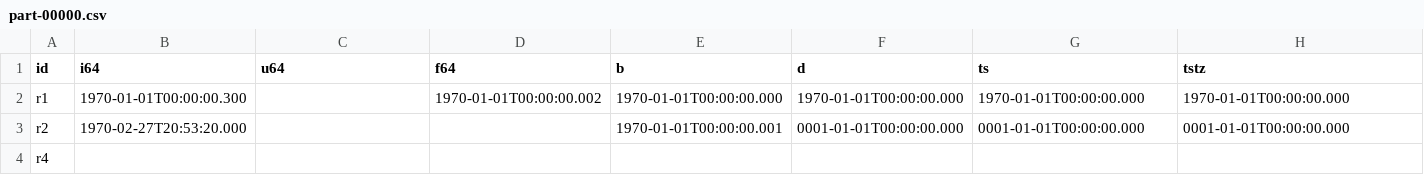
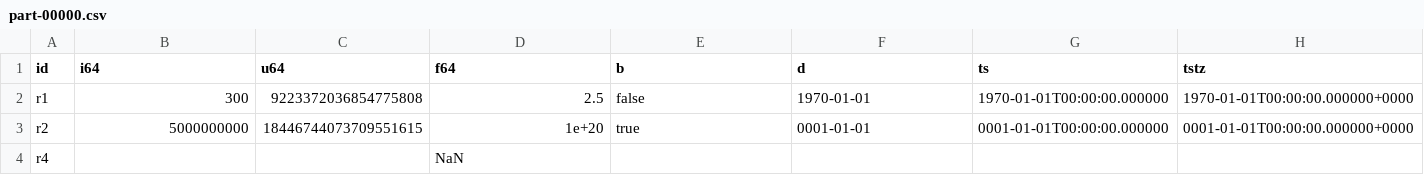
Before and after one commit to OpenLakeForge/floe, a CSV file: conformance/casts_typed/expected/rejected/typed_datetime/part-00000.csv, drawn as a sheet; only a part is shown; the diff covers the shown part only; the diff names each change by its address in the sheet, - before the commit and + after, or states it on an @@ line.

```diff
--- a/conformance/casts_typed/expected/rejected/typed_datetime/part-00000.csv
+++ b/conformance/casts_typed/expected/rejected/typed_datetime/part-00000.csv
-B2 (i64): 1970-01-01T00:00:00.300
+B2 (i64): 300
-C2 (u64): (empty)
+C2 (u64): 9223372036854775808
-D2 (f64): 1970-01-01T00:00:00.002
+D2 (f64): 2.5
-E2 (b): 1970-01-01T00:00:00.000
+E2 (b): false
-F2 (d): 1970-01-01T00:00:00.000
+F2 (d): 1970-01-01
-G2 (ts): 1970-01-01T00:00:00.000
+G2 (ts): 1970-01-01T00:00:00.000000
-H2 (tstz): 1970-01-01T00:00:00.000
+H2 (tstz): 1970-01-01T00:00:00.000000+0000
-B3 (i64): 1970-02-27T20:53:20.000
+B3 (i64): 5000000000
-C3 (u64): (empty)
+C3 (u64): 18446744073709551615
-D3 (f64): (empty)
+D3 (f64): 1e+20
-E3 (b): 1970-01-01T00:00:00.001
+E3 (b): true
-F3 (d): 0001-01-01T00:00:00.000
+F3 (d): 0001-01-01
-G3 (ts): 0001-01-01T00:00:00.000
+G3 (ts): 0001-01-01T00:00:00.000000
-H3 (tstz): 0001-01-01T00:00:00.000
+H3 (tstz): 0001-01-01T00:00:00.000000+0000
-D4 (f64): (empty)
+D4 (f64): NaN
```
Also changed, not shown: 2 edited cells elsewhere in this file, conformance/casts_date/expected/rejected/casts_date/part-00000.csv, conformance/casts_typed/expected/rejected/typed_date/part-00000.csv, 19 other files.
